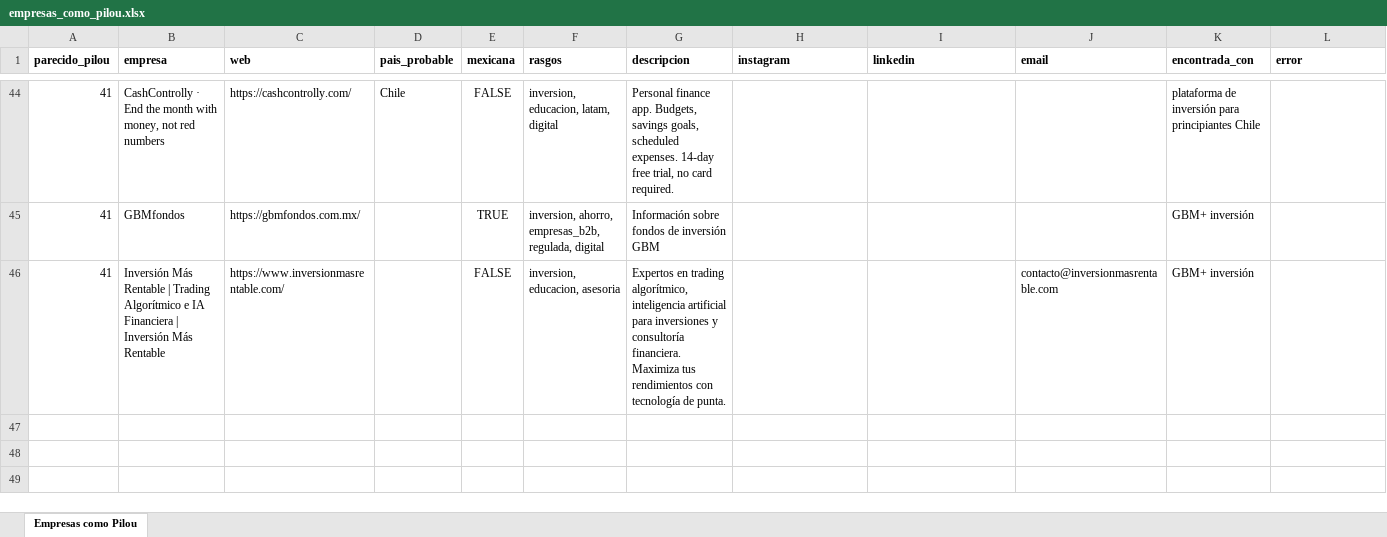
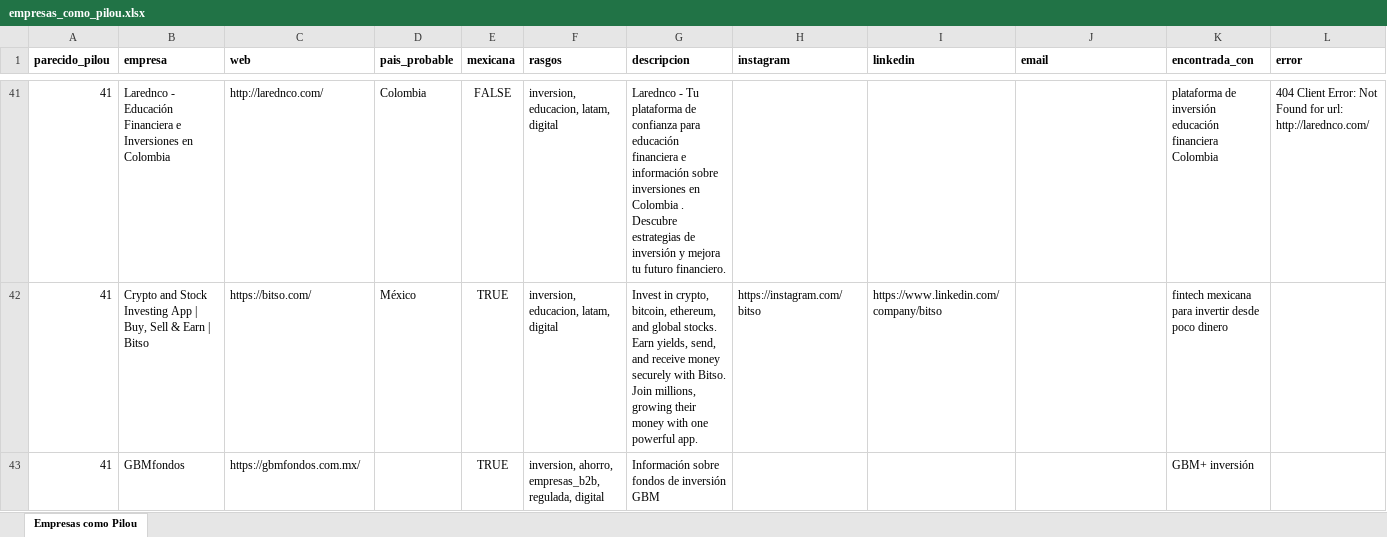
Before and after one commit to DSANCHEZ2210/empresas-como-pilou, an Excel workbook: resultados/empresas_como_pilou.xlsx, sheet Empresas como Pilou, drawn as a sheet; only a part is shown, gaps mark what is left out; values as stored, in another font and other column widths than the file's, no borders; removed rows and columns are numbered as before the commit, all else as after; the diff covers the shown part only; the diff names each change by its address in the sheet, - before the commit and + after, or states it on an @@ line.

```diff
--- a/resultados/empresas_como_pilou.xlsx (sheet Empresas como Pilou)
+++ b/resultados/empresas_como_pilou.xlsx (sheet Empresas como Pilou)
-B41 (empresa): CashControlly · End the month with money, not red numbers
+B41 (empresa): Larednco - Educación Financiera e Inversiones en Colombia
-C41 (web): https://cashcontrolly.com/
+C41 (web): http://larednco.com/
-D41 (pais_probable): Chile
+D41 (pais_probable): Colombia
-G41 (descripcion): Personal finance app. Budgets, savings goals, scheduled expenses. 14-day free trial, no card required.
+G41 (descripcion): Larednco - Tu plataforma de confianza para educación financiera e información sobre inversiones en Colombia . Descubre estrategias de inversión y mejora tu futuro financiero.
-K41 (encontrada_con): …de inversión para principiantes Chile
+K41 (encontrada_con): …de inversión educación financiera Colombia
-L41 (error): (empty)
+L41 (error): 404 Client Error: Not Found for url: http://larednco.com/
+row 42: 41 | Crypto and Stock Investing App | Buy, Sell & Earn | Bitso | https://bitso.com/ | México | TRUE | inversion, educacion, latam, digital | Invest in crypto, bitcoin, ethereum, and global stocks. Earn yields, send, and receive money securely with Bitso. Join millions, growing their money with one powerful app. | https://instagram.com/bitso | https://www.linkedin.com/company/bitso |  | fintech mexicana para invertir desde poco dinero
-row 46: 41 | Inversión Más Rentable | Trading Algorítmico e IA Financiera | Inversión Más Rentable | https://www.inversionmasrentable.com/ |  | FALSE | inversion, educacion, asesoria | Expertos en trading algorítmico, inteligencia artificial para inversiones y consultoría financiera. Maximiza tus rendimientos con tecnología de punta. |  |  | contacto@inversionmasrentable.com | GBM+ inversión
```
Also changed, not shown: 16 added rows, 19 removed rows, 1 moved row and 16 edited cells elsewhere in this sheet, 2 other files.
